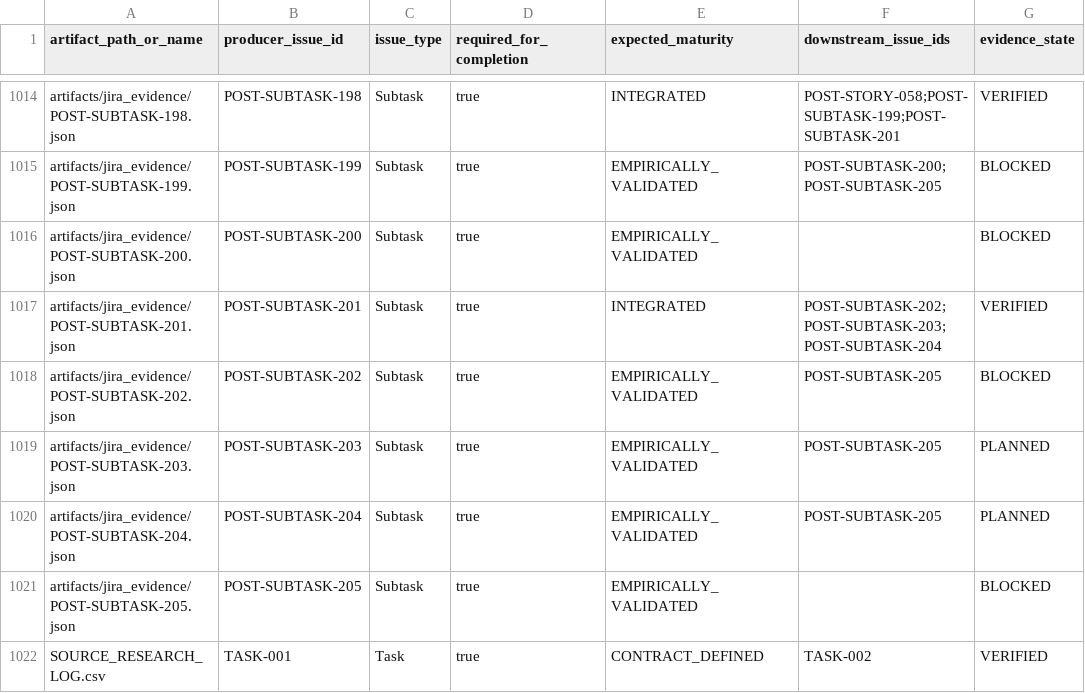
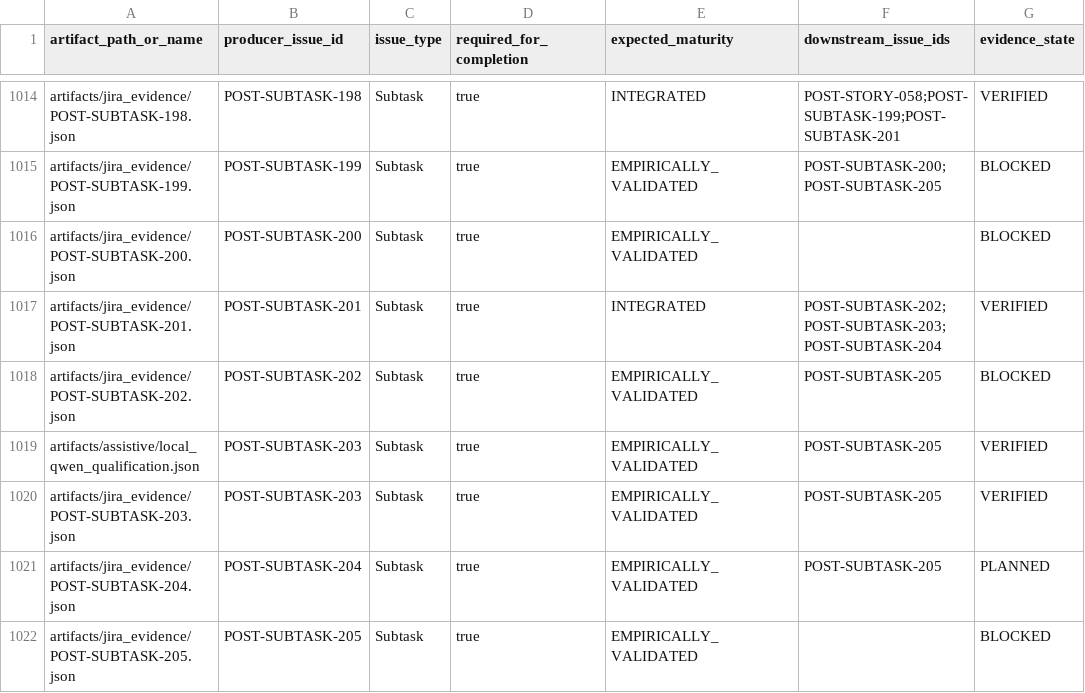
Before and after one commit to KevinSGarrett/BatteredAggieSyndrome, a CSV file: jira/index/ARTIFACT_TRACEABILITY.csv, drawn as a sheet; only a part is shown, gaps mark what is left out; the shorter side is filled out with more unchanged rows.

```diff
--- a/jira/index/ARTIFACT_TRACEABILITY.csv
+++ b/jira/index/ARTIFACT_TRACEABILITY.csv
@@ -1018,3 +1018,4 @@ artifacts/jira_evidence/POST-SUBTASK-201.json,POST-SUBTASK-201,Subtask,true,INTE
 artifacts/jira_evidence/POST-SUBTASK-202.json,POST-SUBTASK-202,Subtask,true,EMPIRICALLY_VALIDATED,POST-SUBTASK-205,BLOCKED
-artifacts/jira_evidence/POST-SUBTASK-203.json,POST-SUBTASK-203,Subtask,true,EMPIRICALLY_VALIDATED,POST-SUBTASK-205,PLANNED
+artifacts/assistive/local_qwen_qualification.json,POST-SUBTASK-203,Subtask,true,EMPIRICALLY_VALIDATED,POST-SUBTASK-205,VERIFIED
+artifacts/jira_evidence/POST-SUBTASK-203.json,POST-SUBTASK-203,Subtask,true,EMPIRICALLY_VALIDATED,POST-SUBTASK-205,VERIFIED
 artifacts/jira_evidence/POST-SUBTASK-204.json,POST-SUBTASK-204,Subtask,true,EMPIRICALLY_VALIDATED,POST-SUBTASK-205,PLANNED
```
Also changed, not shown: jira/index/BLOCKED_QUEUE.csv, jira/index/ISSUE_INDEX.csv, 42 other files.
